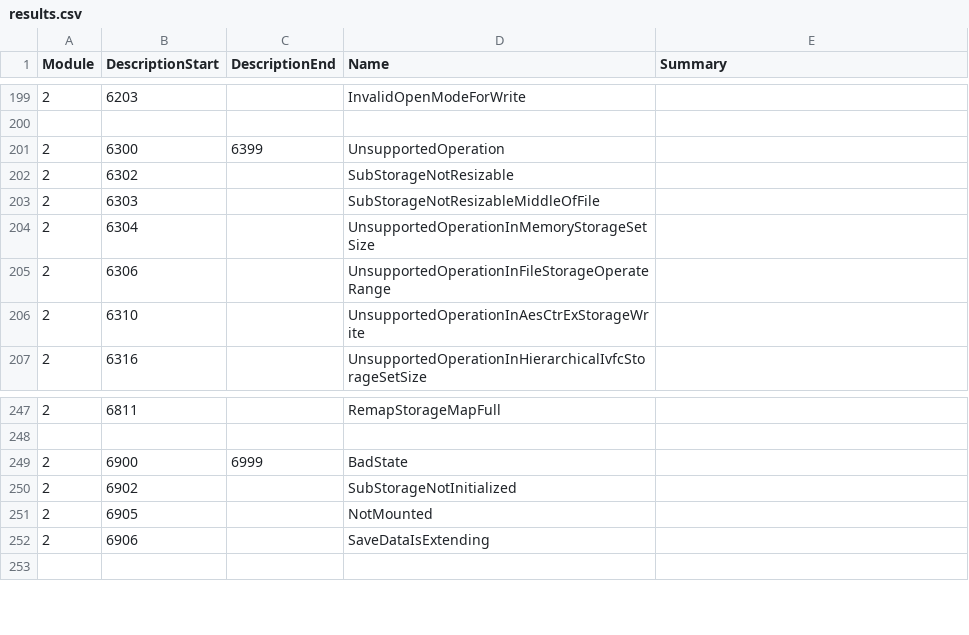
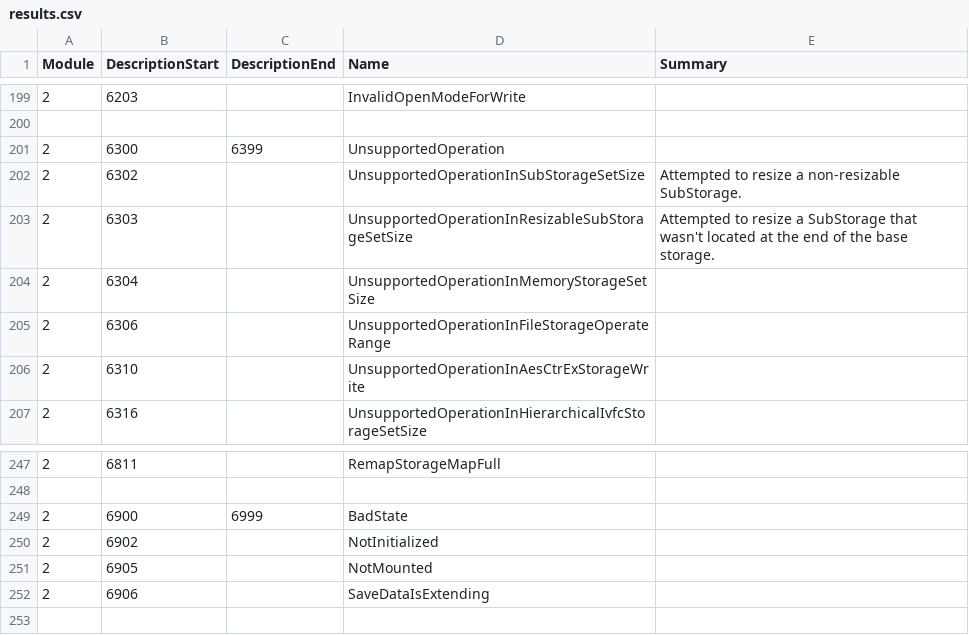
Before and after one commit to Thealexbarney/LibHac, a CSV file: build/CodeGen/results.csv, drawn as a sheet; only a part is shown, gaps mark what is left out.

```diff
--- a/build/CodeGen/results.csv
+++ b/build/CodeGen/results.csv
@@ -201,4 +201,4 @@ Module,DescriptionStart,DescriptionEnd,Name,Summary
 2,6300,6399,UnsupportedOperation,
-2,6302,,SubStorageNotResizable,
-2,6303,,SubStorageNotResizableMiddleOfFile,
+2,6302,,UnsupportedOperationInSubStorageSetSize,Attempted to resize a non-resizable SubStorage.
+2,6303,,UnsupportedOperationInResizableSubStorageSetSize,Attempted to resize a SubStorage that wasn't located at the end of the base storage.
 2,6304,,UnsupportedOperationInMemoryStorageSetSize,
@@ -249,3 +249,3 @@ Module,DescriptionStart,DescriptionEnd,Name,Summary
 2,6900,6999,BadState,
-2,6902,,SubStorageNotInitialized,
+2,6902,,NotInitialized,
 2,6905,,NotMounted,
```
Also changed, not shown: 4 other files.
